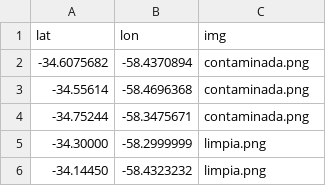
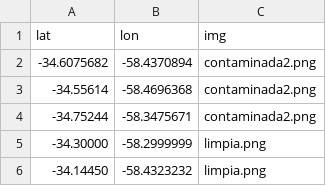
Before and after one commit to FelipeCarosella1/DetectandoMicroorganismos, a CSV file: cordenadas.csv, drawn as a sheet.

```diff
--- a/cordenadas.csv
+++ b/cordenadas.csv
@@ -1,5 +1,5 @@
 lat,lon,img
--34.6075682,-58.4370894,"contaminada.png"
--34.55614,-58.4696368,"contaminada.png"
--34.75244,-58.3475671,"contaminada.png"
+-34.6075682,-58.4370894,"contaminada2.png"
+-34.55614,-58.4696368,"contaminada2.png"
+-34.75244,-58.3475671,"contaminada2.png"
 -34.30000,-58.2999999,"limpia.png"
```
Also changed, not shown: 1 other file.
